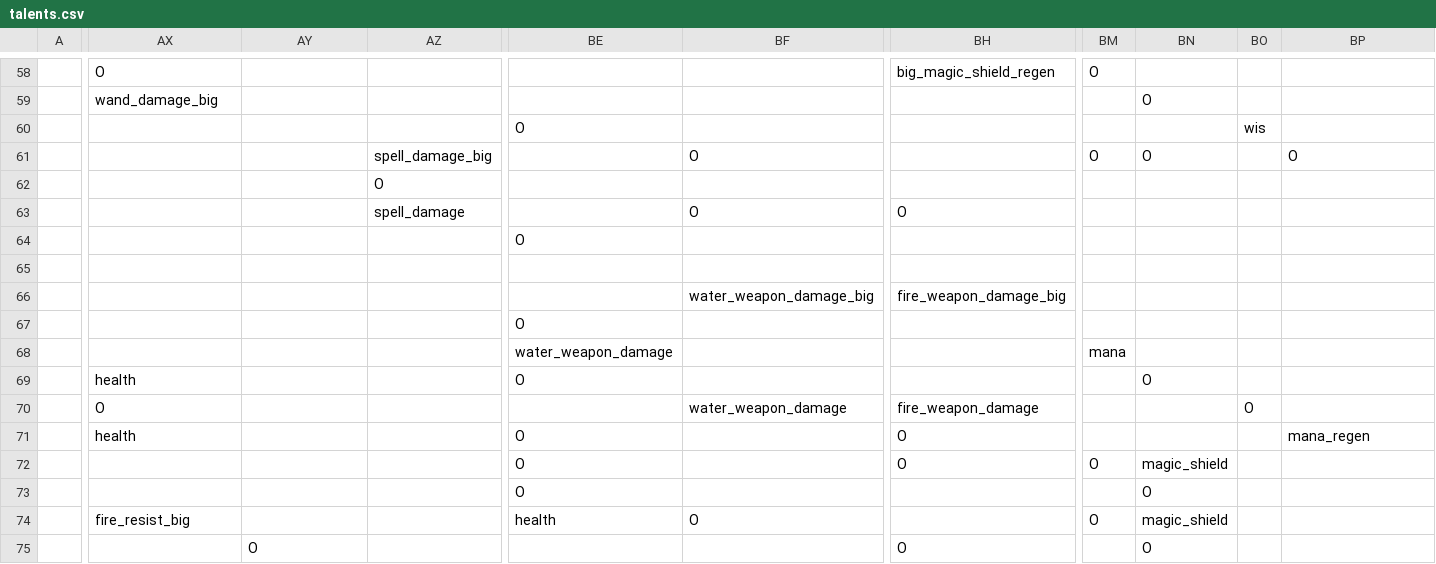
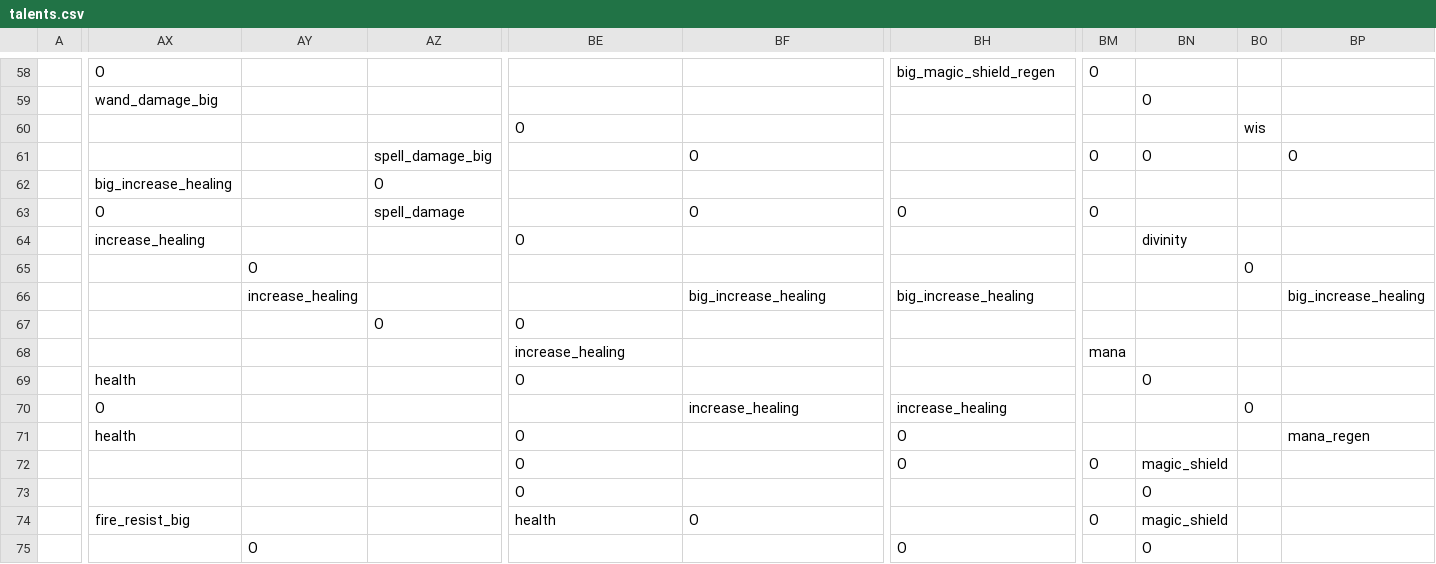
Before and after one commit to RobertSkalko/Age-of-Exile, a CSV file: src/main/resources/data/mmorpg/spell_school/talents.csv, drawn as a sheet; only a part is shown, gaps mark what is left out; the diff covers the shown part only; the diff names each change by its address in the sheet, - before the commit and + after, or states it on an @@ line.

Commit message:
unique/runeword limit + new healer talents

```diff
--- a/src/main/resources/data/mmorpg/spell_school/talents.csv
+++ b/src/main/resources/data/mmorpg/spell_school/talents.csv
-AX62: (empty)
+AX62: big_increase_healing
-AX63: (empty)
+AX63: O
-BM63: (empty)
+BM63: O
-AX64: (empty)
+AX64: increase_healing
-BN64: (empty)
+BN64: divinity
-AY65: (empty)
+AY65: O
-BO65: (empty)
+BO65: O
-AY66: (empty)
+AY66: increase_healing
-BF66: water_weapon_damage_big
+BF66: big_increase_healing
-BH66: fire_weapon_damage_big
+BH66: big_increase_healing
-BP66: (empty)
+BP66: big_increase_healing
-AZ67: (empty)
+AZ67: O
-BE68: water_weapon_damage
+BE68: increase_healing
-BF70: water_weapon_damage
+BF70: increase_healing
-BH70: fire_weapon_damage
+BH70: increase_healing
```
Also changed, not shown: 1 edited cell elsewhere in this file, 12 other files.
